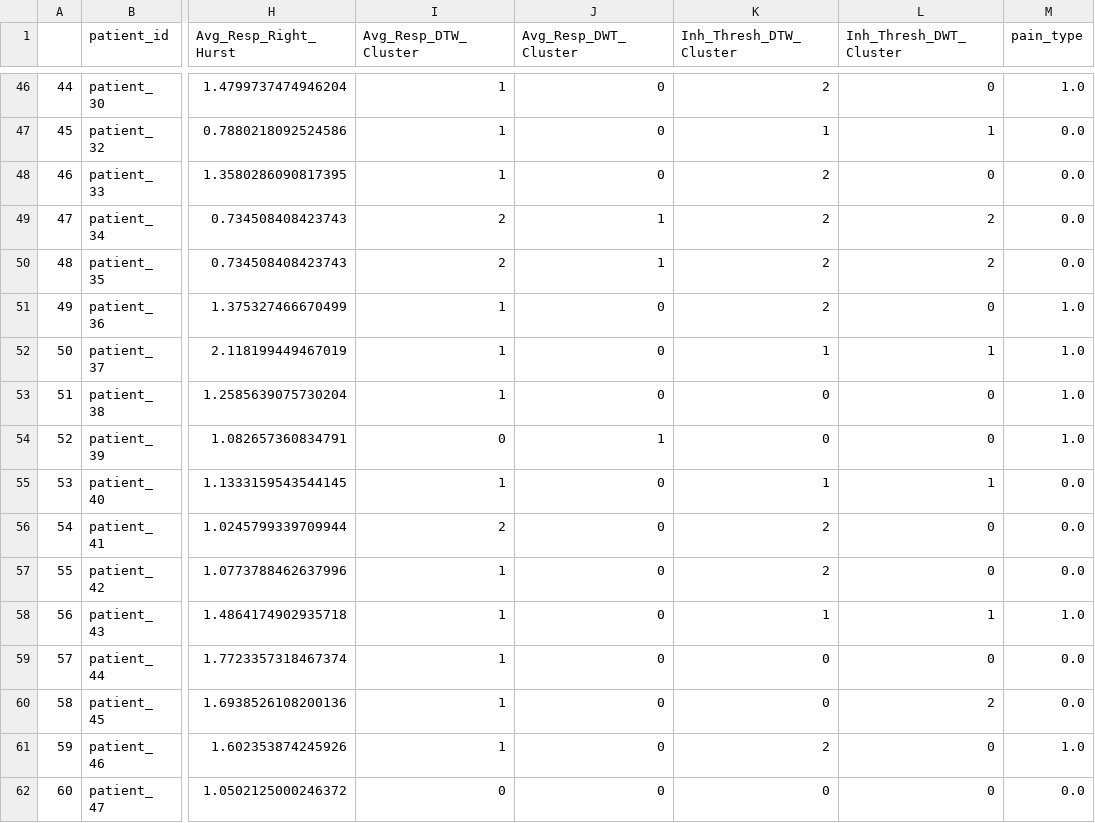
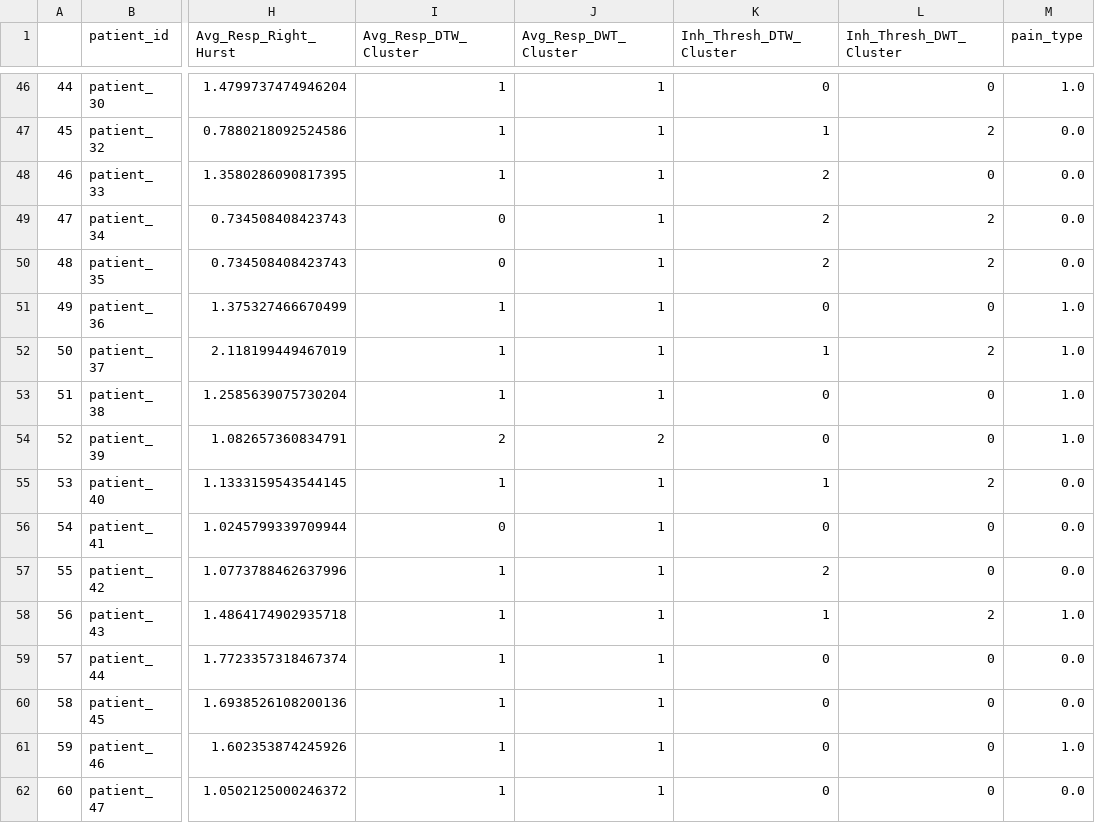
Before and after one commit to TAUforPython/TMS-pain-analysis, a CSV file: test_datasets/tms_timeseries_clusters.csv, drawn as a sheet; only a part is shown, gaps mark what is left out; the diff covers the shown part only; the diff names each change by its address in the sheet, - before the commit and + after, or states it on an @@ line.

```diff
--- a/test_datasets/tms_timeseries_clusters.csv
+++ b/test_datasets/tms_timeseries_clusters.csv
-J46:J48 (Avg_Resp_DWT_Cluster): 0
+J46:J48 (Avg_Resp_DWT_Cluster): 1
-K46 (Inh_Thresh_DTW_Cluster): 2
+K46 (Inh_Thresh_DTW_Cluster): 0
-L47 (Inh_Thresh_DWT_Cluster): 1
+L47 (Inh_Thresh_DWT_Cluster): 2
-I49:I50 (Avg_Resp_DTW_Cluster): 2
+I49:I50 (Avg_Resp_DTW_Cluster): 0
-J51:J53 (Avg_Resp_DWT_Cluster): 0
+J51:J53 (Avg_Resp_DWT_Cluster): 1
-K51 (Inh_Thresh_DTW_Cluster): 2
+K51 (Inh_Thresh_DTW_Cluster): 0
-L52 (Inh_Thresh_DWT_Cluster): 1
+L52 (Inh_Thresh_DWT_Cluster): 2
-I54 (Avg_Resp_DTW_Cluster): 0
+I54 (Avg_Resp_DTW_Cluster): 2
-J54 (Avg_Resp_DWT_Cluster): 1
+J54 (Avg_Resp_DWT_Cluster): 2
-J55:J62 (Avg_Resp_DWT_Cluster): 0
+J55:J62 (Avg_Resp_DWT_Cluster): 1
-L55 (Inh_Thresh_DWT_Cluster): 1
+L55 (Inh_Thresh_DWT_Cluster): 2
-I56 (Avg_Resp_DTW_Cluster): 2
+I56 (Avg_Resp_DTW_Cluster): 0
-K56 (Inh_Thresh_DTW_Cluster): 2
+K56 (Inh_Thresh_DTW_Cluster): 0
-L58 (Inh_Thresh_DWT_Cluster): 1
+L58 (Inh_Thresh_DWT_Cluster): 2
-L60 (Inh_Thresh_DWT_Cluster): 2
+L60 (Inh_Thresh_DWT_Cluster): 0
-K61 (Inh_Thresh_DTW_Cluster): 2
+K61 (Inh_Thresh_DTW_Cluster): 0
-I62 (Avg_Resp_DTW_Cluster): 0
+I62 (Avg_Resp_DTW_Cluster): 1
```
Also changed, not shown: 83 edited cells elsewhere in this file.
